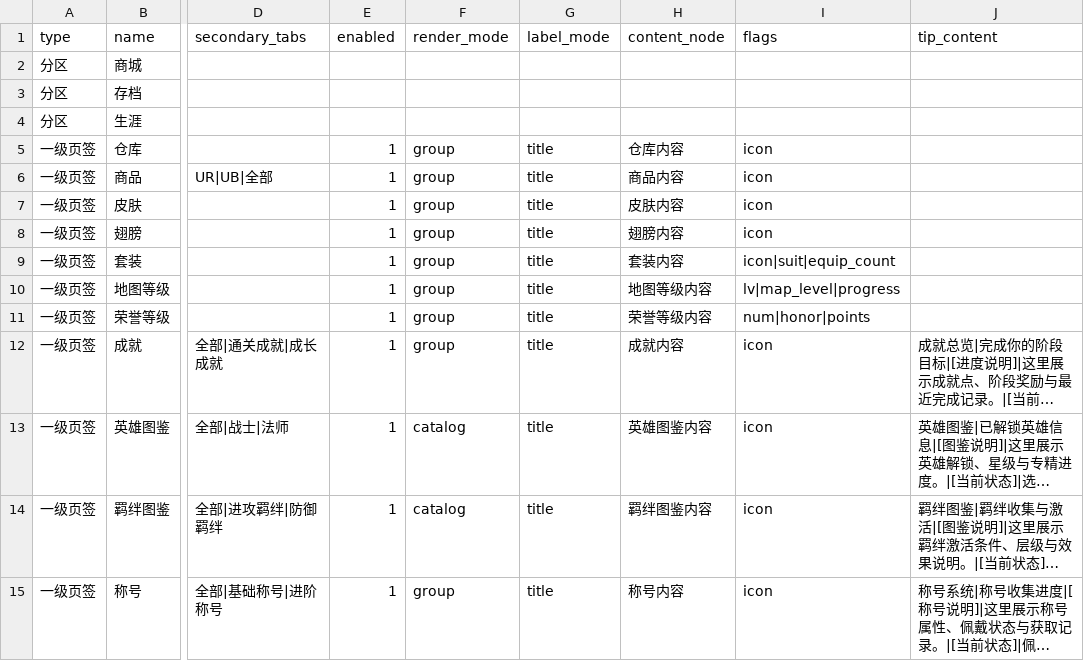
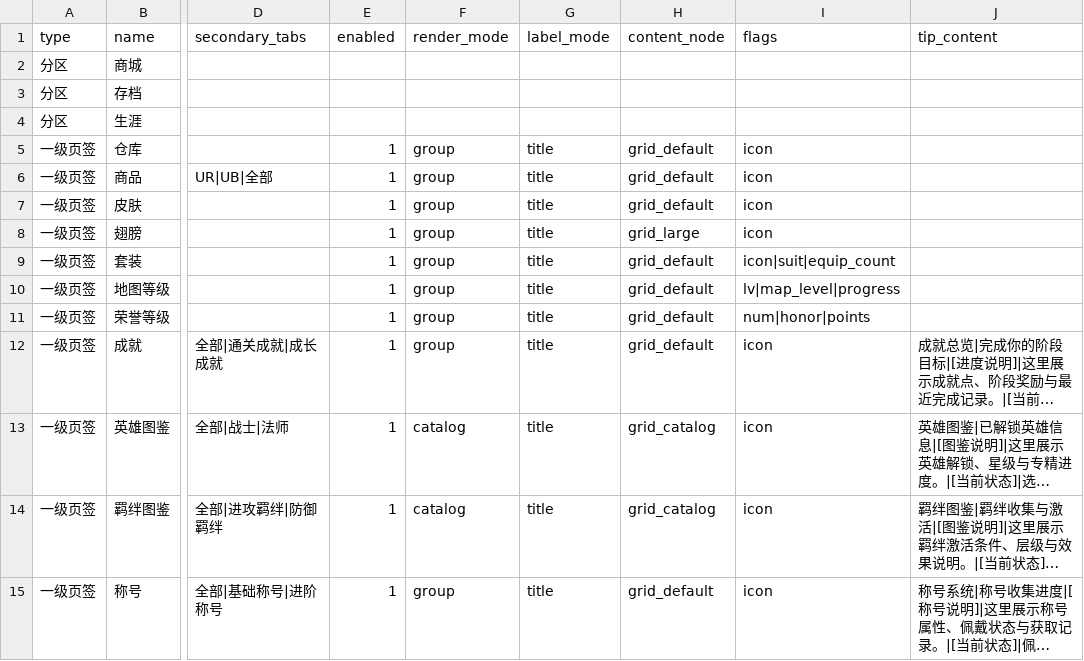
Before and after one commit to WindXRan/y3td, a CSV file: maps/EntryMap/script/data_csv/outgame/outgame_archive_tabs.csv, drawn as a sheet; only a part is shown, gaps mark what is left out; long unchanged cells end in …; the diff names each change by its address in the sheet, - before the commit and + after, or states it on an @@ line.

```diff
--- a/maps/EntryMap/script/data_csv/outgame/outgame_archive_tabs.csv
+++ b/maps/EntryMap/script/data_csv/outgame/outgame_archive_tabs.csv
-H5 (content_node): 仓库内容
+H5 (content_node): grid_default
-H6 (content_node): 商品内容
+H6 (content_node): grid_default
-H7 (content_node): 皮肤内容
+H7 (content_node): grid_default
-H8 (content_node): 翅膀内容
+H8 (content_node): grid_large
-H9 (content_node): 套装内容
+H9 (content_node): grid_default
-H10 (content_node): 地图等级内容
+H10 (content_node): grid_default
-H11 (content_node): 荣誉等级内容
+H11 (content_node): grid_default
-H12 (content_node): 成就内容
+H12 (content_node): grid_default
-H13 (content_node): 英雄图鉴内容
+H13 (content_node): grid_catalog
-H14 (content_node): 羁绊图鉴内容
+H14 (content_node): grid_catalog
-H15 (content_node): 称号内容
+H15 (content_node): grid_default
```
Also changed, not shown: 14 other files.
